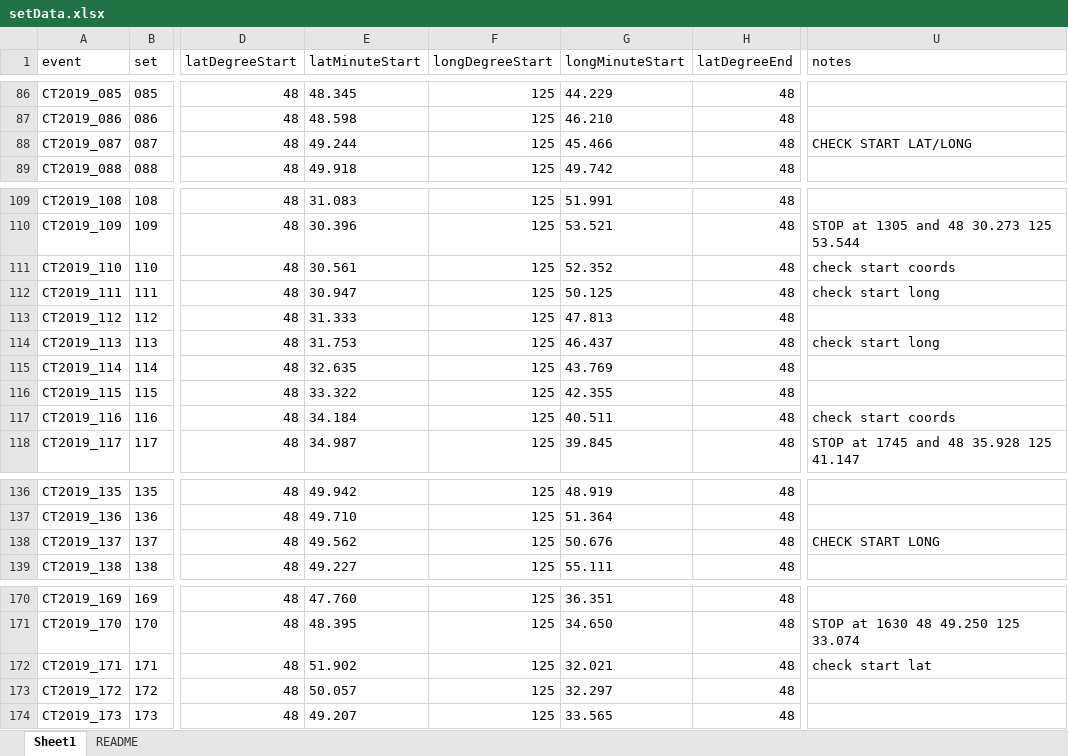
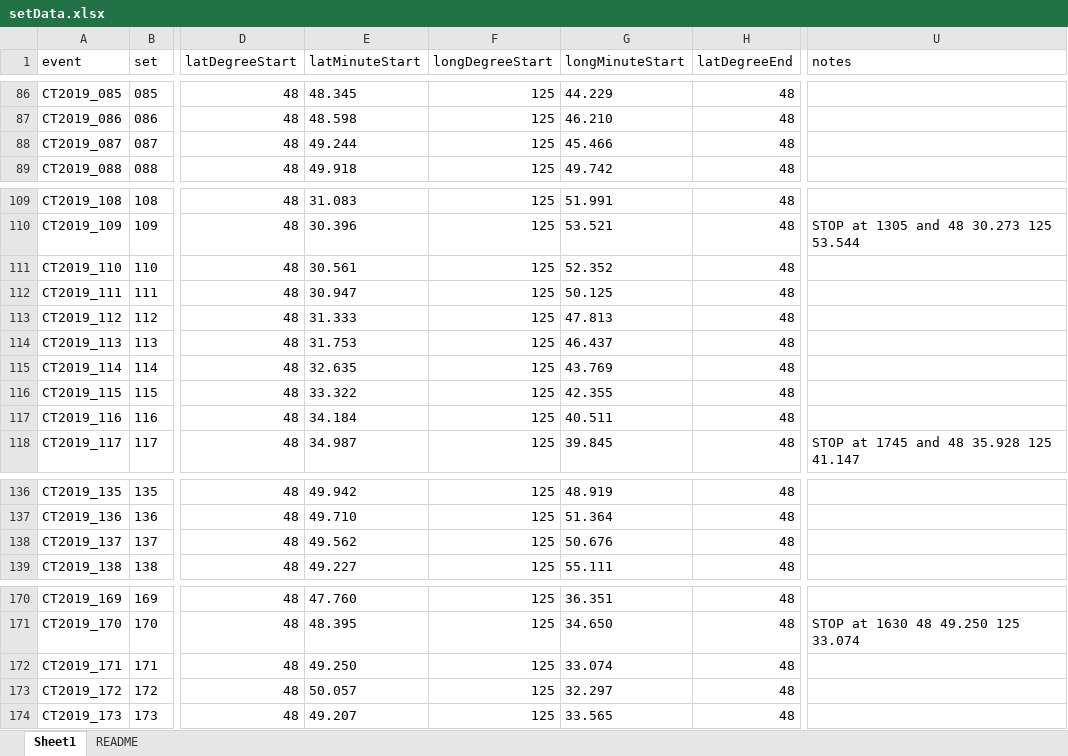
Before and after one commit to CamFreshwater/chinDist, an Excel workbook: data/taggingData/setData.xlsx, sheet Sheet1, drawn as a sheet; only a part is shown, gaps mark what is left out; values as stored, in another font and other column widths than the file's, no borders; the diff names each change by its address in the sheet, - before the commit and + after, or states it on an @@ line.

```diff
--- a/data/taggingData/setData.xlsx (sheet Sheet1)
+++ b/data/taggingData/setData.xlsx (sheet Sheet1)
-U88 (notes): CHECK START LAT/LONG
+U88 (notes): (empty)
-U111 (notes): check start coords
+U111 (notes): (empty)
-U112 (notes): check start long
+U112 (notes): (empty)
-U114 (notes): check start long
+U114 (notes): (empty)
-U117 (notes): check start coords
+U117 (notes): (empty)
-U138 (notes): CHECK START LONG
+U138 (notes): (empty)
-E172 (latMinuteStart): 51.902
+E172 (latMinuteStart): 49.250
-G172 (longMinuteStart): 32.021
+G172 (longMinuteStart): 33.074
-U172 (notes): check start lat
+U172 (notes): (empty)
```
Also changed, not shown: data/taggingData/tagRecaptures.xlsx, 1 other file.
